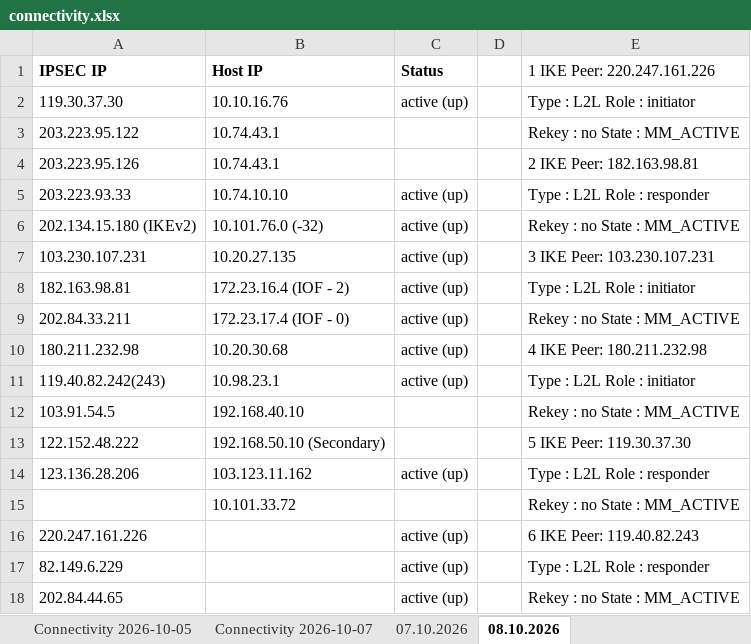
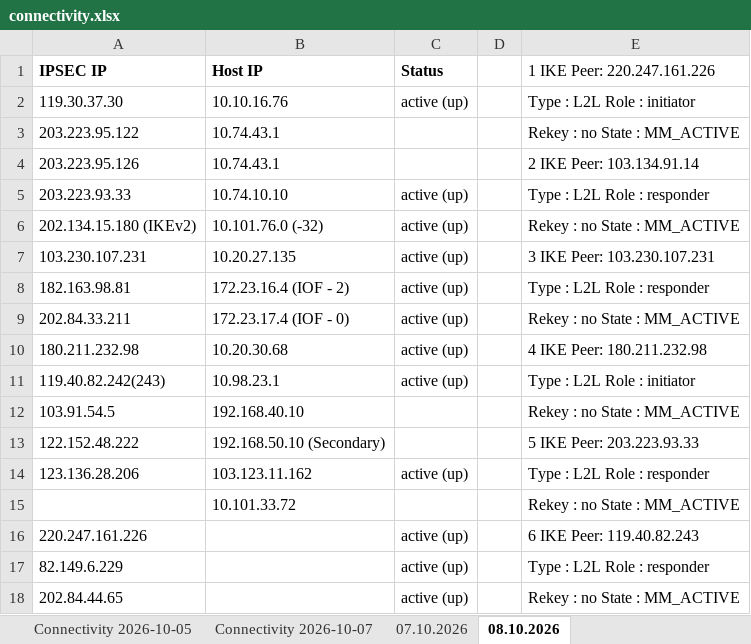
Before and after one commit to Ashik-Ahmed/automate-daily-workflow, an Excel workbook: data/connectivity.xlsx, sheet 08.10.2026, drawn as a sheet; only a part is shown; values as stored, in another font and other column widths than the file's, no borders; the diff covers the shown part only; the diff names each change by its address in the sheet, - before the commit and + after, or states it on an @@ line.

```diff
--- a/data/connectivity.xlsx (sheet 08.10.2026)
+++ b/data/connectivity.xlsx (sheet 08.10.2026)
-E4 (1 IKE Peer: 220.247.161.226): 2 IKE Peer: 182.163.98.81
+E4 (1 IKE Peer: 220.247.161.226): 2 IKE Peer: 103.134.91.14
-E8 (1 IKE Peer: 220.247.161.226): Type : L2L Role : initiator
+E8 (1 IKE Peer: 220.247.161.226): Type : L2L Role : responder
-E13 (1 IKE Peer: 220.247.161.226): 5 IKE Peer: 119.30.37.30
+E13 (1 IKE Peer: 220.247.161.226): 5 IKE Peer: 203.223.93.33
```
Also changed, not shown: 3 removed rows and 8 edited cells elsewhere in this sheet, 8 other files.
